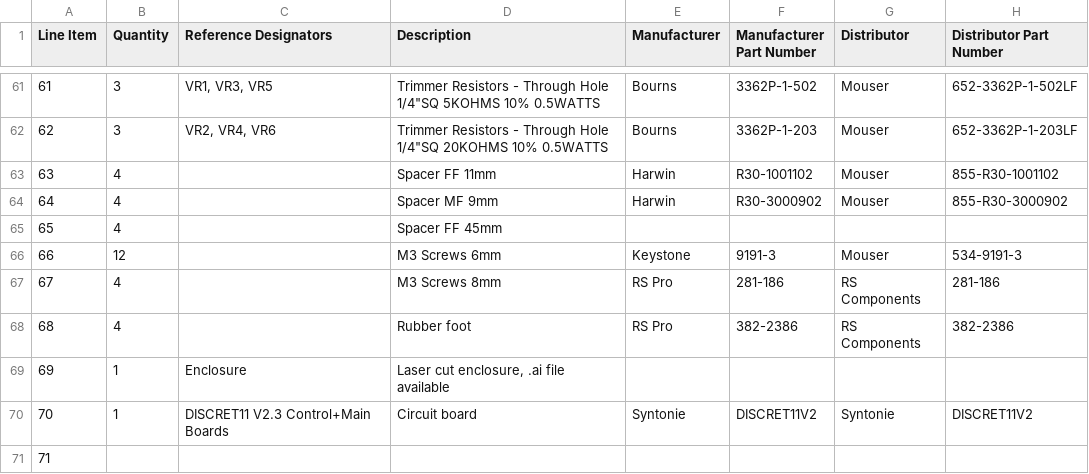
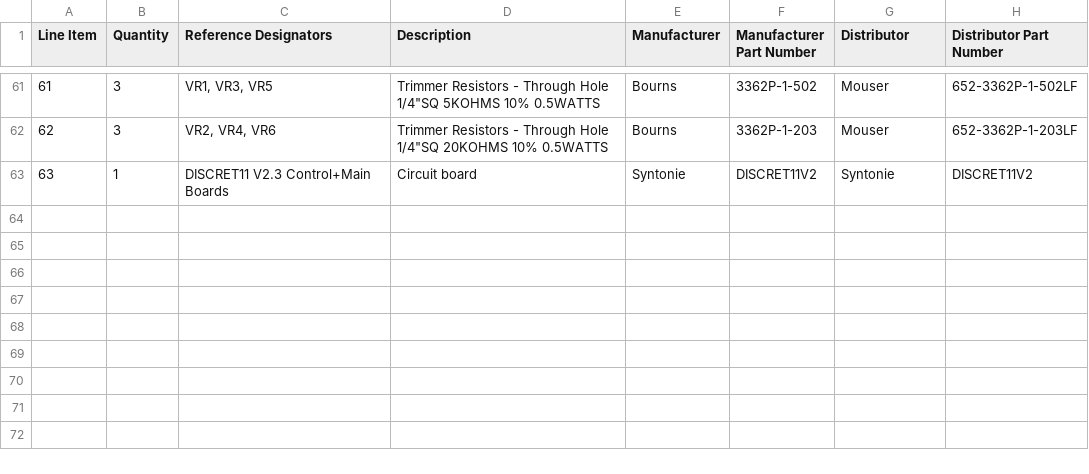
Before and after one commit to Syntonie/documentation, a CSV file: DISCRET11/DISCRET11_V2.3_BOM.csv, drawn as a sheet; only a part is shown, gaps mark what is left out; removed rows and columns are numbered as before the commit, all else as after; the diff names each change by its address in the sheet, - before the commit and + after, or states it on an @@ line.

Commit message:
Added FFG enclosure BOM, modified other BOMs

```diff
--- a/DISCRET11/DISCRET11_V2.3_BOM.csv
+++ b/DISCRET11/DISCRET11_V2.3_BOM.csv
-row 63: 63 | 4 |  | Spacer FF 11mm | Harwin | R30-1001102 | Mouser | 855-R30-1001102
-row 64: 64 | 4 |  | Spacer MF 9mm | Harwin | R30-3000902 | Mouser | 855-R30-3000902
-row 65: 65 | 4 |  | Spacer FF 45mm
-row 66: 66 | 12 |  | M3 Screws 6mm | Keystone | 9191-3 | Mouser | 534-9191-3
-row 67: 67 | 4 |  | M3 Screws 8mm | RS Pro | 281-186 | RS Components | 281-186
-row 68: 68 | 4 |  | Rubber foot | RS Pro | 382-2386 | RS Components | 382-2386
-row 69: 69 | 1 | Enclosure | Laser cut enclosure, .ai file available
@@ column A (Line Item) renumbered in row 63 @@
-row 71: 71
```
Also changed, not shown: TRQ/TRQ_V2_BOM.csv, 3 other files.
